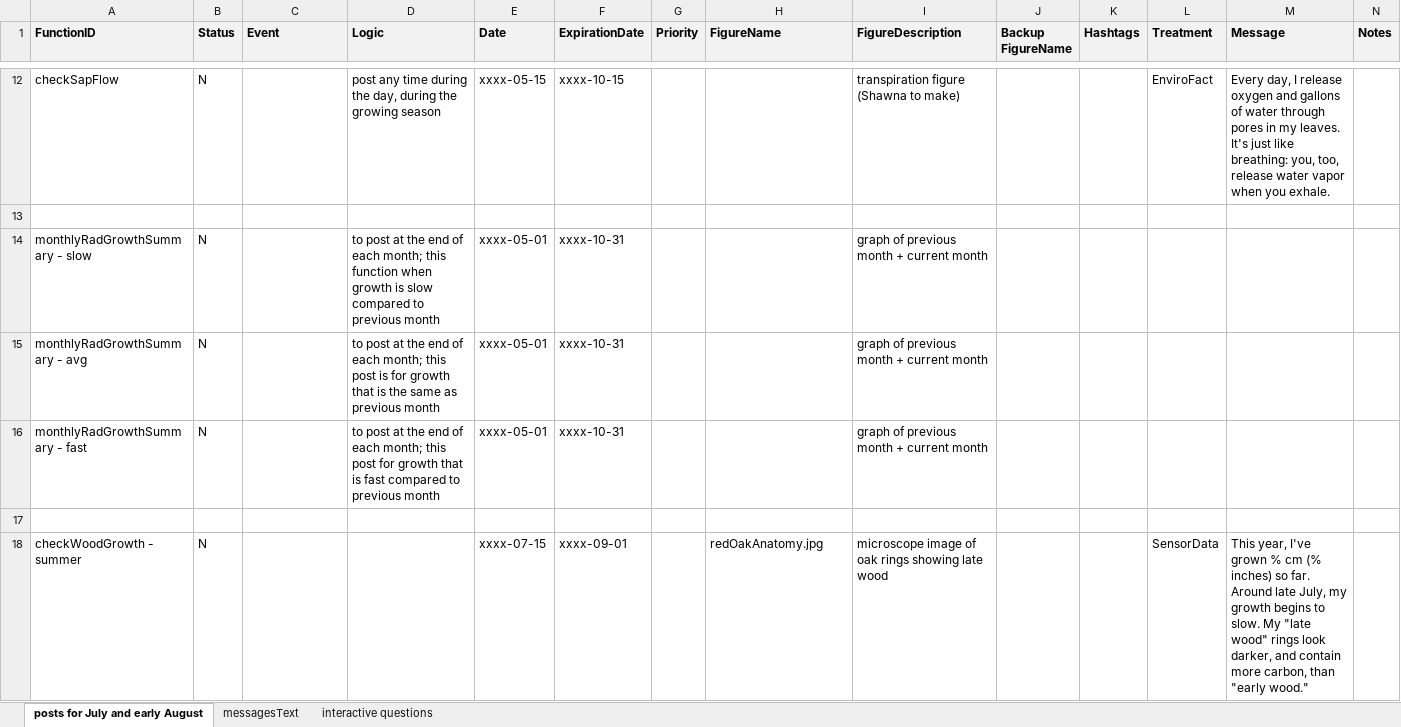
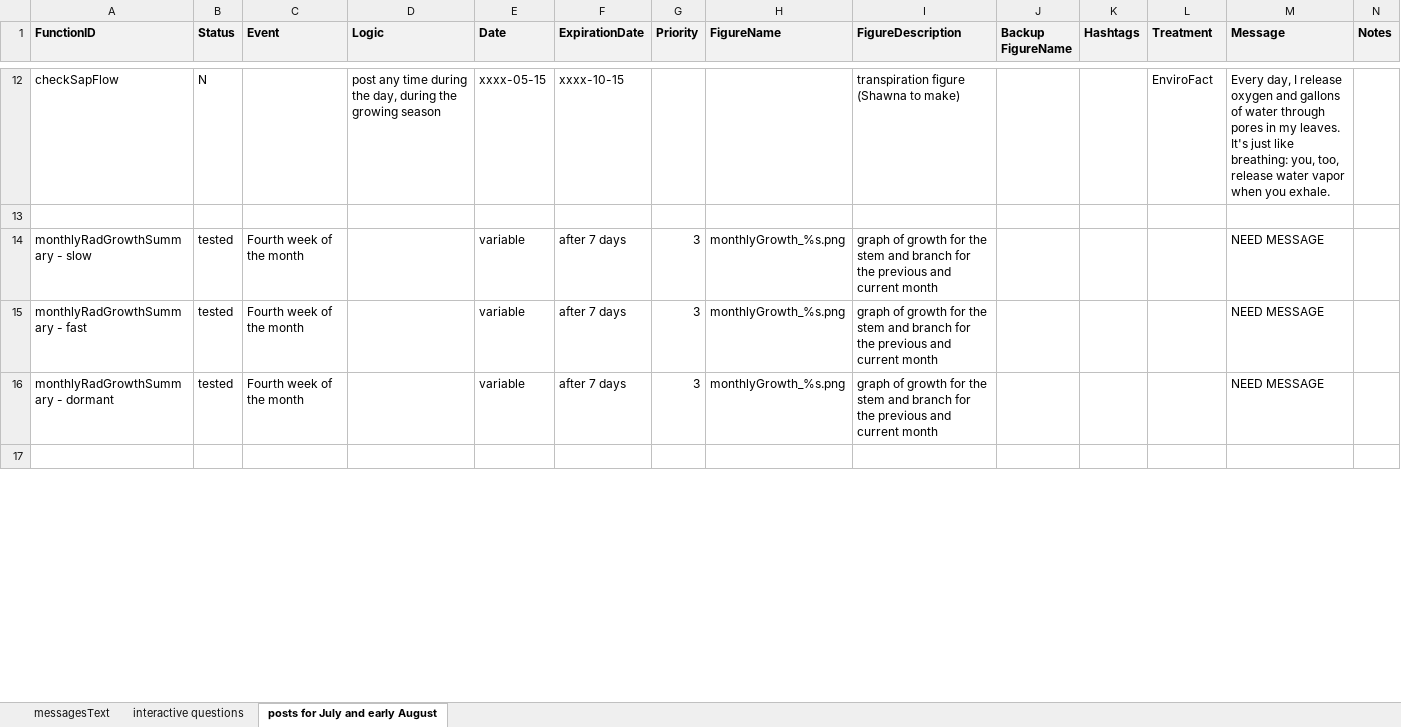
Before and after one commit to RademacherTim/witnessTree, an Excel workbook: messagesText.xlsx, sheet posts for July and early August, drawn as a sheet; only a part is shown, gaps mark what is left out; values as stored, in another font and other column widths than the file's, no borders; conditional formats not drawn; removed rows and columns are numbered as before the commit, all else as after; rows hold the shown columns only; the diff covers the shown part only; the diff names each change by its address in the sheet, - before the commit and + after, or states it on an @@ line.

Commit message:
Started to include facebook functionality, but did not finish it.

```diff
--- a/messagesText.xlsx (sheet posts for July and early August)
+++ b/messagesText.xlsx (sheet posts for July and early August)
@@ sheet tab order changed: messagesText | interactive questions | posts for July and early August @@
-row 14: monthlyRadGrowthSummary - slow | N |  | to post at the end of each month; this function when growth is slow compared to previous month | xxxx-05-01 | xxxx-10-31 |  |  | graph of previous month + current month
-row 15: monthlyRadGrowthSummary - avg | N |  | to post at the end of each month; this post is for growth that is the same as previous month | xxxx-05-01 | xxxx-10-31 |  |  | graph of previous month + current month
-row 16: monthlyRadGrowthSummary - fast | N |  | to post at the end of each month; this post for growth that is fast compared to previous month | xxxx-05-01 | xxxx-10-31 |  |  | graph of previous month + current month
+row 14: monthlyRadGrowthSummary - slow | tested | Fourth week of the month |  | variable | after 7 days | 3 | monthlyGrowth_%s.png | graph of growth for the stem and branch for the previous and current month |  |  |  | NEED MESSAGE
+row 15: monthlyRadGrowthSummary - fast | tested | Fourth week of the month |  | variable | after 7 days | 3 | monthlyGrowth_%s.png | graph of growth for the stem and branch for the previous and current month |  |  |  | NEED MESSAGE
+row 16: monthlyRadGrowthSummary - dormant | tested | Fourth week of the month |  | variable | after 7 days | 3 | monthlyGrowth_%s.png | graph of growth for the stem and branch for the previous and current month |  |  |  | NEED MESSAGE
-row 18: checkWoodGrowth - summer | N |  |  | xxxx-07-15 | xxxx-09-01 |  | redOakAnatomy.jpg | microscope image of oak rings showing late wood |  |  | SensorData | This year, I've grown % cm (% inches) so far. Around late July, my growth begins to slow. My "late wood" rings look darker, and contain more carbon, than "early wood."
```
Also changed, not shown: 6 added rows, 5 removed rows and 7 edited cells elsewhere in this sheet, sheet messagesText, formulas that keep their value, 7 other files.
